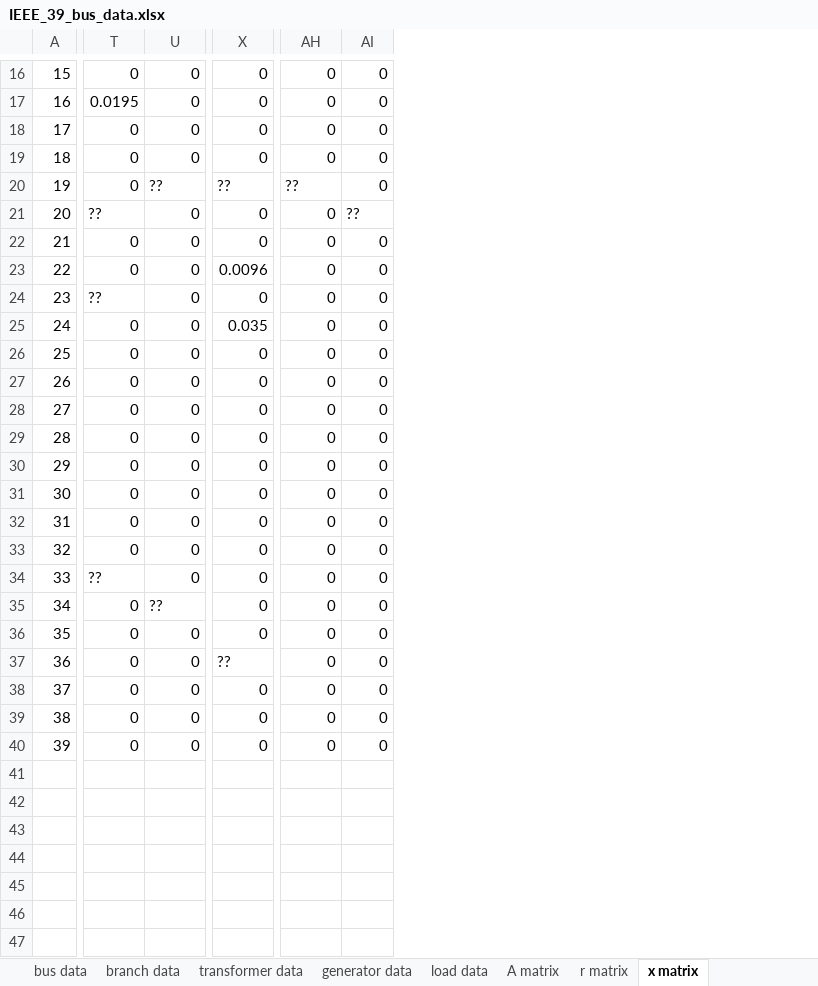
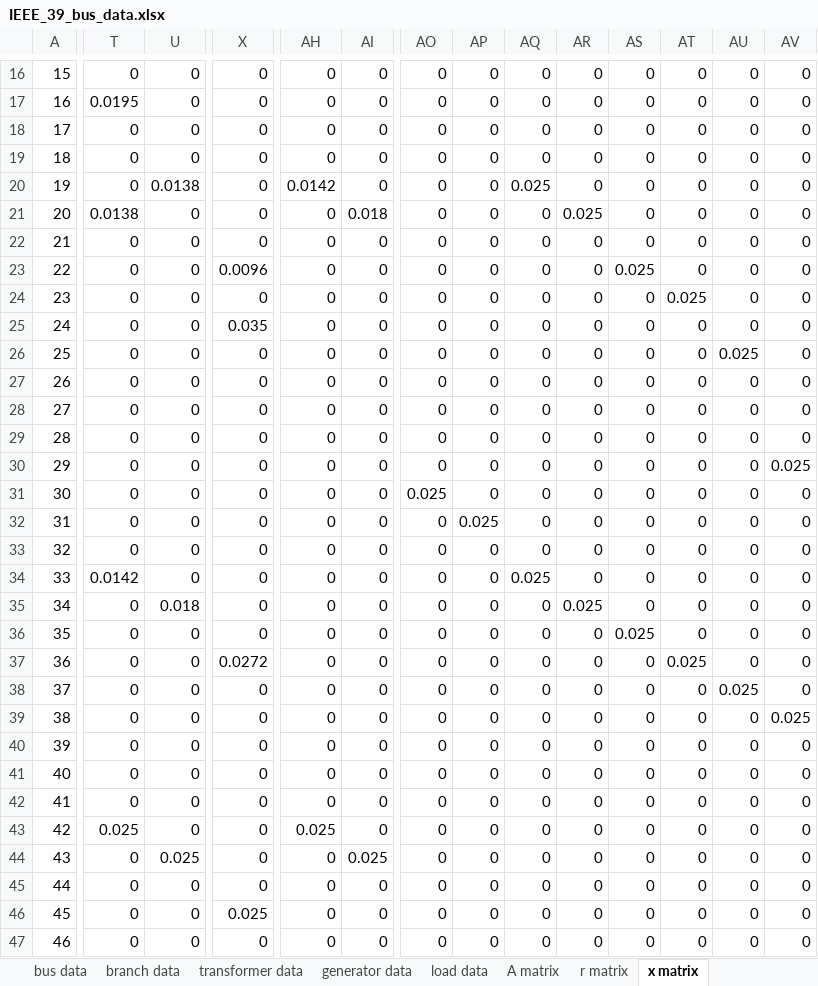
Before and after one commit to carlacupcake/CE295-OPF, an Excel workbook: IEEE 39 Test Bus Data/IEEE_39_bus_data.xlsx, sheet x matrix, drawn as a sheet; only a part is shown, gaps mark what is left out; values as stored, in another font and other column widths than the file's, no borders; conditional formats not drawn; rows hold the shown columns only; the diff covers the shown part only; the diff names each change by its address in the sheet, - before the commit and + after, or states it on an @@ line.

```diff
--- a/IEEE 39 Test Bus Data/IEEE_39_bus_data.xlsx (sheet x matrix)
+++ b/IEEE 39 Test Bus Data/IEEE_39_bus_data.xlsx (sheet x matrix)
+column AO, rows 16-40: 0 | 0 | 0 | 0 | 0 | 0 | 0 | 0 | 0 | 0 | 0 | 0 | 0 | 0 | 0 | 0.025 | 0 | 0 | 0 | 0 | 0 | 0 | 0 | 0 | 0
+column AP, rows 16-40: 0 | 0 | 0 | 0 | 0 | 0 | 0 | 0 | 0 | 0 | 0 | 0 | 0 | 0 | 0 | 0 | 0.025 | 0 | 0 | 0 | 0 | 0 | 0 | 0 | 0
+column AQ, rows 16-40: 0 | 0 | 0 | 0 | 0.025 | 0 | 0 | 0 | 0 | 0 | 0 | 0 | 0 | 0 | 0 | 0 | 0 | 0 | 0.025 | 0 | 0 | 0 | 0 | 0 | 0
+column AR, rows 16-40: 0 | 0 | 0 | 0 | 0 | 0.025 | 0 | 0 | 0 | 0 | 0 | 0 | 0 | 0 | 0 | 0 | 0 | 0 | 0 | 0.025 | 0 | 0 | 0 | 0 | 0
+column AS, rows 16-40: 0 | 0 | 0 | 0 | 0 | 0 | 0 | 0.025 | 0 | 0 | 0 | 0 | 0 | 0 | 0 | 0 | 0 | 0 | 0 | 0 | 0.025 | 0 | 0 | 0 | 0
+column AT, rows 16-40: 0 | 0 | 0 | 0 | 0 | 0 | 0 | 0 | 0.025 | 0 | 0 | 0 | 0 | 0 | 0 | 0 | 0 | 0 | 0 | 0 | 0 | 0.025 | 0 | 0 | 0
+column AU, rows 16-40: 0 | 0 | 0 | 0 | 0 | 0 | 0 | 0 | 0 | 0 | 0.025 | 0 | 0 | 0 | 0 | 0 | 0 | 0 | 0 | 0 | 0 | 0 | 0.025 | 0 | 0
+column AV, rows 16-40: 0 | 0 | 0 | 0 | 0 | 0 | 0 | 0 | 0 | 0 | 0 | 0 | 0 | 0 | 0.025 | 0 | 0 | 0 | 0 | 0 | 0 | 0 | 0 | 0.025 | 0
-U20: ??
+U20: 0.0138
-X20: ??
+X20: 0
-AH20: ??
+AH20: 0.0142
-T21: ??
+T21: 0.0138
-AI21: ??
+AI21: 0.018
-T24: ??
+T24: 0
-T34: ??
+T34: 0.0142
-U35: ??
+U35: 0.018
-X37: ??
+X37: 0.0272
+row 41: 40 | 0 | 0 | 0 | 0 | 0 | 0 | 0 | 0 | 0 | 0 | 0 | 0 | 0
+row 42: 41 | 0 | 0 | 0 | 0 | 0 | 0 | 0 | 0 | 0 | 0 | 0 | 0 | 0
+row 43: 42 | 0.025 | 0 | 0 | 0.025 | 0 | 0 | 0 | 0 | 0 | 0 | 0 | 0 | 0
+row 44: 43 | 0 | 0.025 | 0 | 0 | 0.025 | 0 | 0 | 0 | 0 | 0 | 0 | 0 | 0
+row 45: 44 | 0 | 0 | 0 | 0 | 0 | 0 | 0 | 0 | 0 | 0 | 0 | 0 | 0
+row 46: 45 | 0 | 0 | 0.025 | 0 | 0 | 0 | 0 | 0 | 0 | 0 | 0 | 0 | 0
+row 47: 46 | 0 | 0 | 0 | 0 | 0 | 0 | 0 | 0 | 0 | 0 | 0 | 0 | 0
```
Also changed, not shown: 1 added row and 19 edited cells elsewhere in this sheet, sheet r matrix, sheet A matrix, 1 other file.
